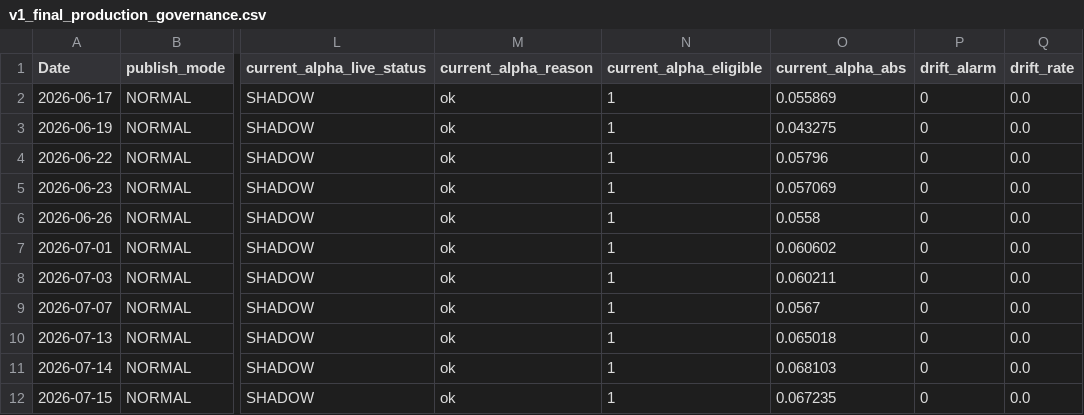
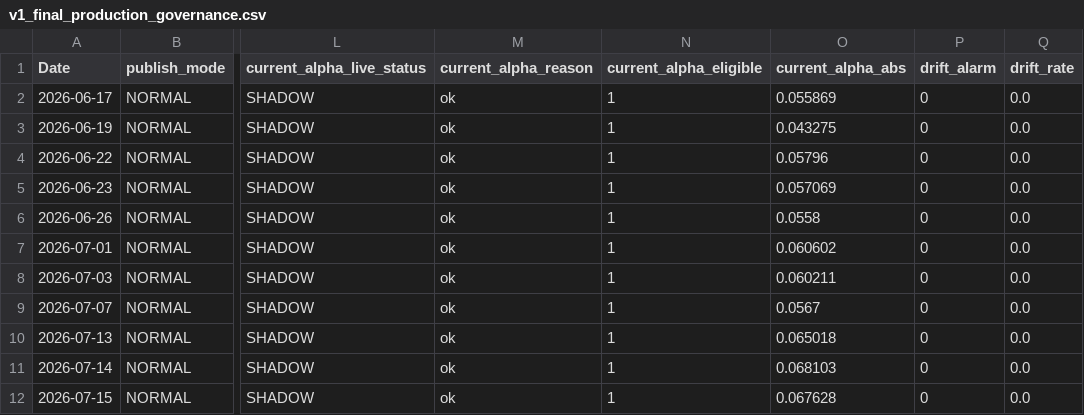
Before and after one commit to salemmorelli1/Price-Call, a CSV file: artifacts_part3_v1/v1_final_production_governance.csv, drawn as a sheet; only a part is shown, gaps mark what is left out; the diff names each change by its address in the sheet, - before the commit and + after, or states it on an @@ line.

```diff
--- a/artifacts_part3_v1/v1_final_production_governance.csv
+++ b/artifacts_part3_v1/v1_final_production_governance.csv
-O12 (current_alpha_abs): 0.067235
+O12 (current_alpha_abs): 0.067628
```
Also changed, not shown: artifacts_part3/prediction_log.csv, artifacts_part8/execution_cost_tape.csv, 1 other file.
